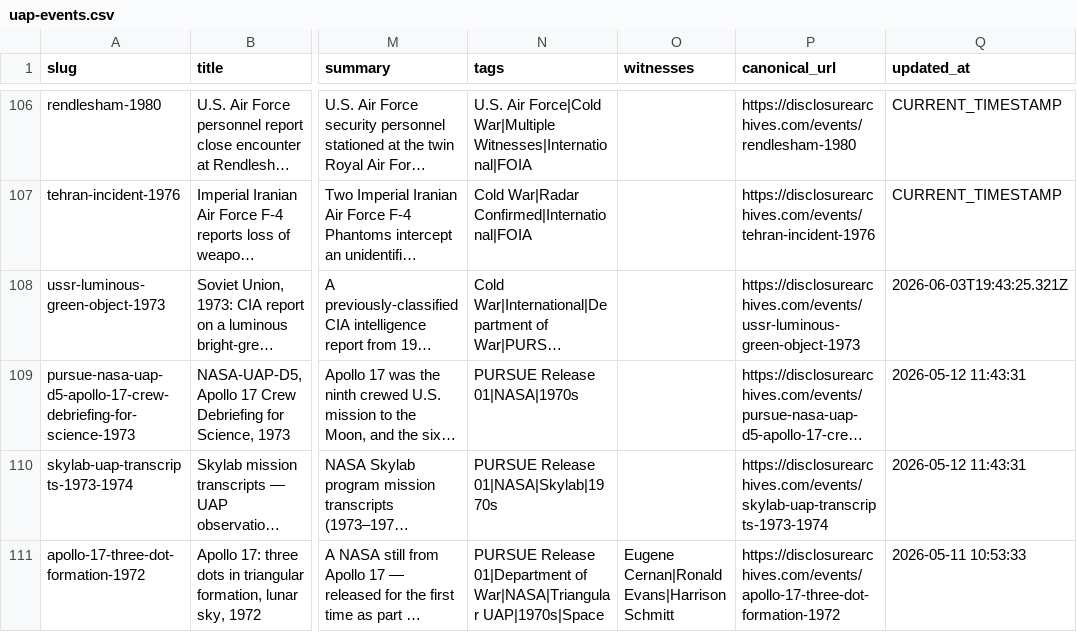
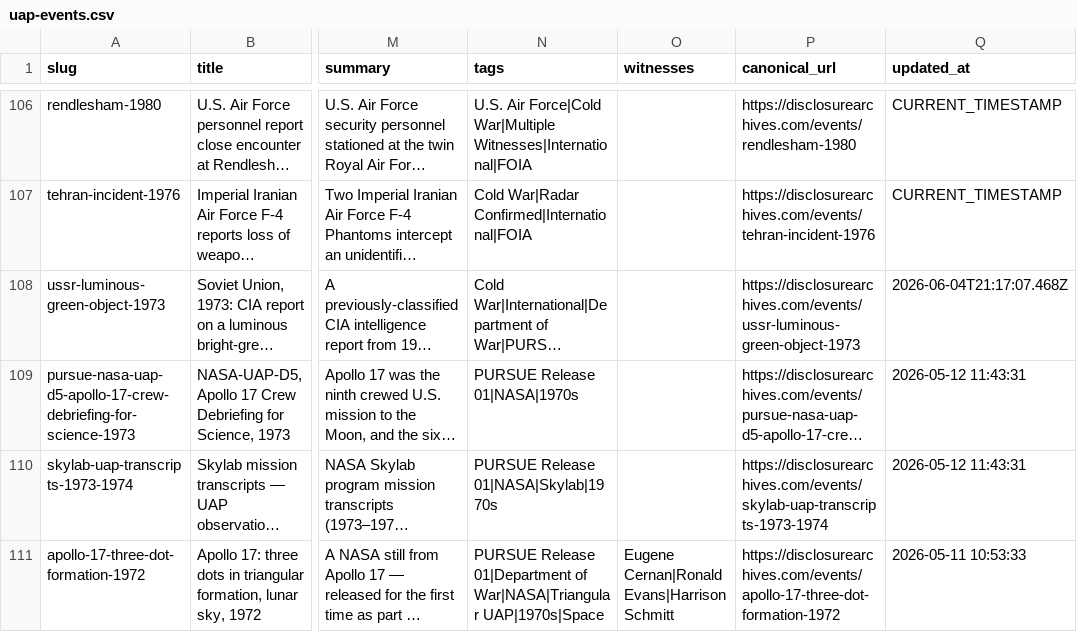
Before and after one commit to smithphillipaustin-lab/uap-events-dataset, a CSV file: uap-events.csv, drawn as a sheet; only a part is shown, gaps mark what is left out; long unchanged cells end in …; the diff covers the shown part only; the diff names each change by its address in the sheet, - before the commit and + after, or states it on an @@ line.

Commit message:
data: nightly refresh 2026-06-05 (130 events)

```diff
--- a/uap-events.csv
+++ b/uap-events.csv
-Q108 (updated_at): 2026-06-03T19:43:25.321Z
+Q108 (updated_at): 2026-06-04T21:17:07.468Z
```
Also changed, not shown: 10 edited cells elsewhere in this file, 1 other file.
